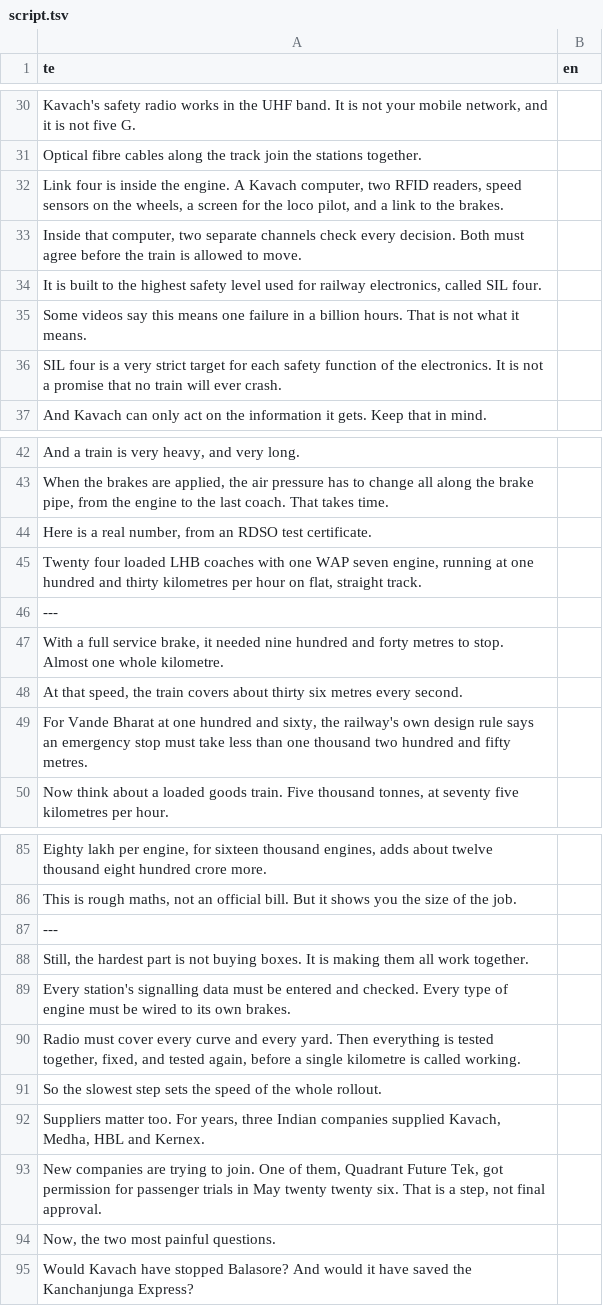
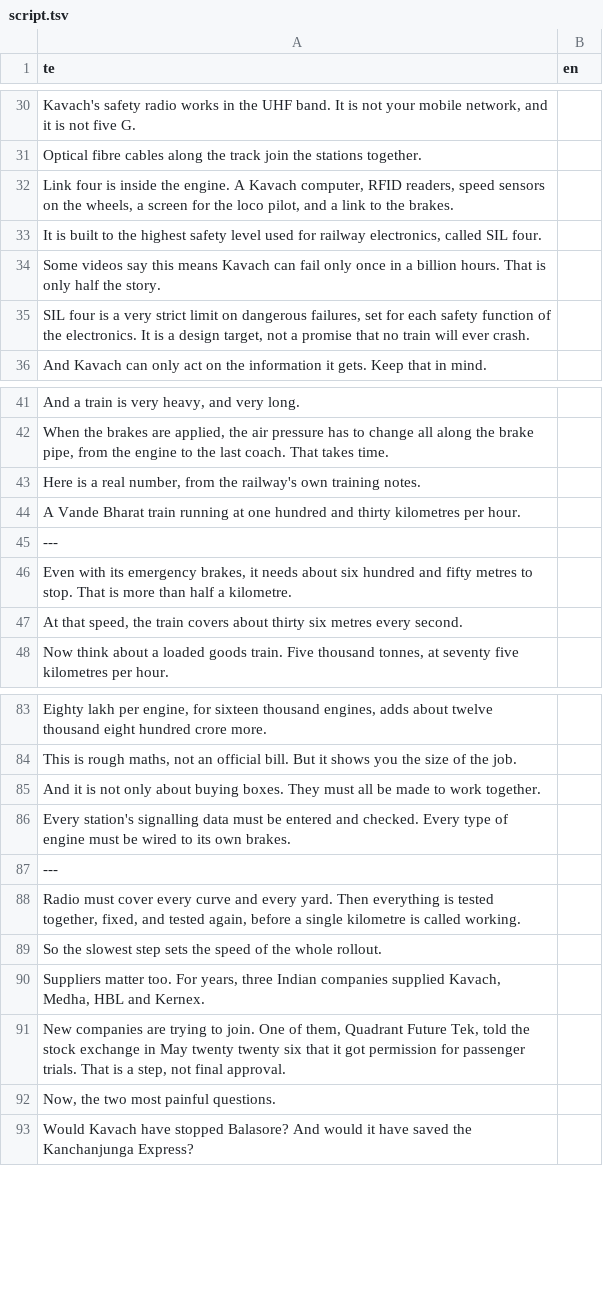
Before and after one commit to mkmk749278/Creator, a TSV file: projects/kavach-railway-reality/script.tsv, drawn as a sheet; only a part is shown, gaps mark what is left out; the diff covers the shown part only.

```diff
--- a/projects/kavach-railway-reality/script.tsv
+++ b/projects/kavach-railway-reality/script.tsv
@@ -31,7 +31,6 @@ Kavach's safety radio works in the UHF band. It is not your mobile network, and
 Optical fibre cables along the track join the stations together.	
-Link four is inside the engine. A Kavach computer, two RFID readers, speed sensors on the wheels, a screen for the loco pilot, and a link to the brakes.	
-Inside that computer, two separate channels check every decision. Both must agree before the train is allowed to move.	
+Link four is inside the engine. A Kavach computer, RFID readers, speed sensors on the wheels, a screen for the loco pilot, and a link to the brakes.	
 It is built to the highest safety level used for railway electronics, called SIL four.	
-Some videos say this means one failure in a billion hours. That is not what it means.	
-SIL four is a very strict target for each safety function of the electronics. It is not a promise that no train will ever crash.	
+Some videos say this means Kavach can fail only once in a billion hours. That is only half the story.	
+SIL four is a very strict limit on dangerous failures, set for each safety function of the electronics. It is a design target, not a promise that no train will ever crash.	
 And Kavach can only act on the information it gets. Keep that in mind.	
@@ -43,8 +42,7 @@ And a train is very heavy, and very long.
 When the brakes are applied, the air pressure has to change all along the brake pipe, from the engine to the last coach. That takes time.	
-Here is a real number, from an RDSO test certificate.	
-Twenty four loaded LHB coaches with one WAP seven engine, running at one hundred and thirty kilometres per hour on flat, straight track.	
+Here is a real number, from the railway's own training notes.	
+A Vande Bharat train running at one hundred and thirty kilometres per hour.	
 ---
-With a full service brake, it needed nine hundred and forty metres to stop. Almost one whole kilometre.	
+Even with its emergency brakes, it needs about six hundred and fifty metres to stop. That is more than half a kilometre.	
 At that speed, the train covers about thirty six metres every second.	
-For Vande Bharat at one hundred and sixty, the railway's own design rule says an emergency stop must take less than one thousand two hundred and fifty metres.	
 Now think about a loaded goods train. Five thousand tonnes, at seventy five kilometres per hour.	
@@ -86,5 +84,5 @@ Eighty lakh per engine, for sixteen thousand engines, adds about twelve thousand
 This is rough maths, not an official bill. But it shows you the size of the job.	
+And it is not only about buying boxes. They must all be made to work together.	
+Every station's signalling data must be entered and checked. Every type of engine must be wired to its own brakes.	
 ---
-Still, the hardest part is not buying boxes. It is making them all work together.	
-Every station's signalling data must be entered and checked. Every type of engine must be wired to its own brakes.	
 Radio must cover every curve and every yard. Then everything is tested together, fixed, and tested again, before a single kilometre is called working.	
@@ -92,3 +90,3 @@ So the slowest step sets the speed of the whole rollout.
 Suppliers matter too. For years, three Indian companies supplied Kavach, Medha, HBL and Kernex.	
-New companies are trying to join. One of them, Quadrant Future Tek, got permission for passenger trials in May twenty twenty six. That is a step, not final approval.	
+New companies are trying to join. One of them, Quadrant Future Tek, told the stock exchange in May twenty twenty six that it got permission for passenger trials. That is a step, not final approval.	
 Now, the two most painful questions.	
```
Also changed, not shown: 7 edited cells elsewhere in this file, projects/kavach-railway-reality/script.full.tsv, 7 other files.
